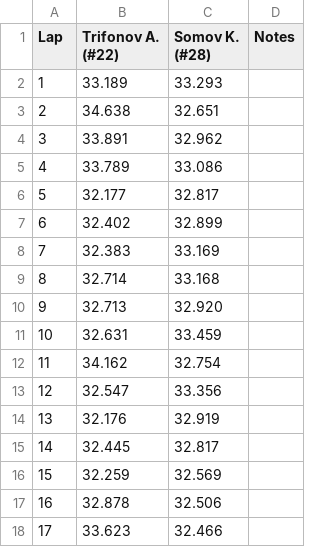
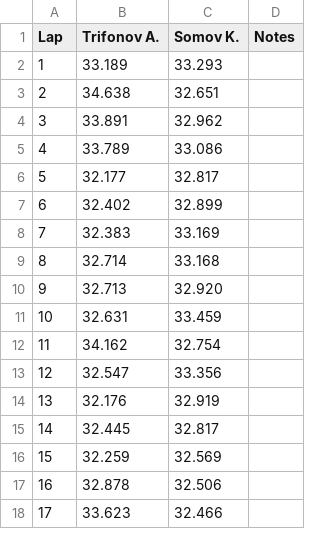
Before and after one commit to jeffscrum/hat4head, a CSV file: 270125_2345.csv, drawn as a sheet.

Commit message:
Update 270125_2345.csv

```diff
--- a/270125_2345.csv
+++ b/270125_2345.csv
@@ -1,2 +1,2 @@
-Lap,Trifonov A. (#22),Somov K. (#28),Notes
+Lap,Trifonov A.,Somov K.,Notes
 1,33.189,33.293,
```
